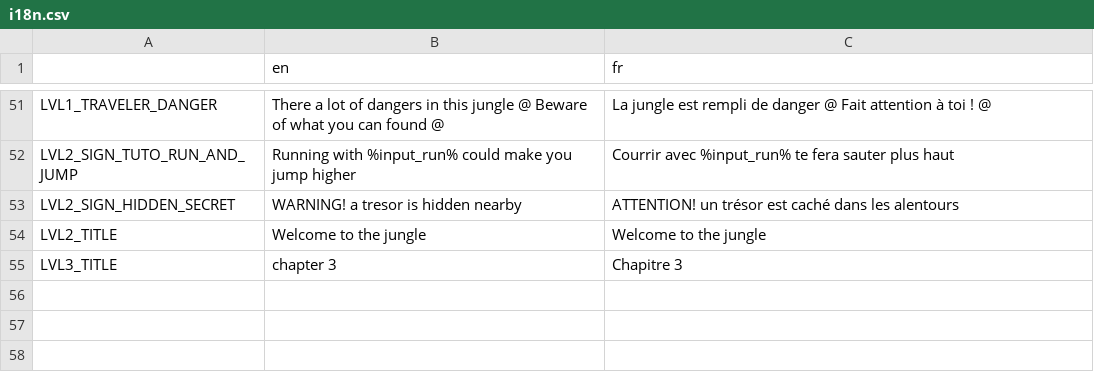
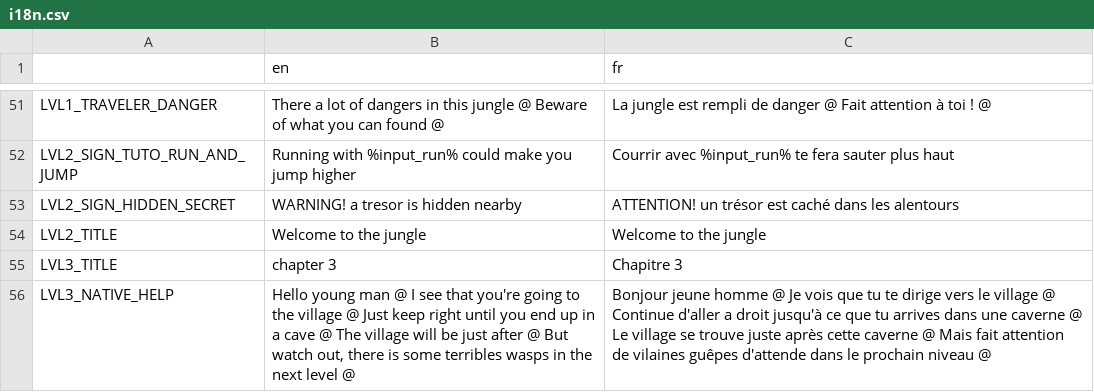
Before and after one commit to Levrault/godot-maximilien-adventure, a CSV file: i18n.csv, drawn as a sheet; only a part is shown, gaps mark what is left out.

Commit message:
feat(level3): add new level3 and fix overworld behavior

```diff
--- a/i18n.csv
+++ b/i18n.csv
@@ -55 +55,2 @@ LVL2_TITLE,Welcome to the jungle,Welcome to the jungle
 LVL3_TITLE,chapter 3,Chapitre 3
+LVL3_NATIVE_HELP,"Hello young man @ I see that you're going to the village @ Just keep right until you end up in a cave @ The village will be just after @ But watch out, there is some terribles wasps in the next level @","Bonjour jeune homme @ Je vois que tu te dirige vers le village @ Continue d'aller a droit jusqu'à ce que tu arrives dans une caverne @ Le village se trouve juste après cette caverne @ Mais fait attention de vilaines guêpes d'attende dans le prochain niveau @"
```
Also changed, not shown: 22 other files.
